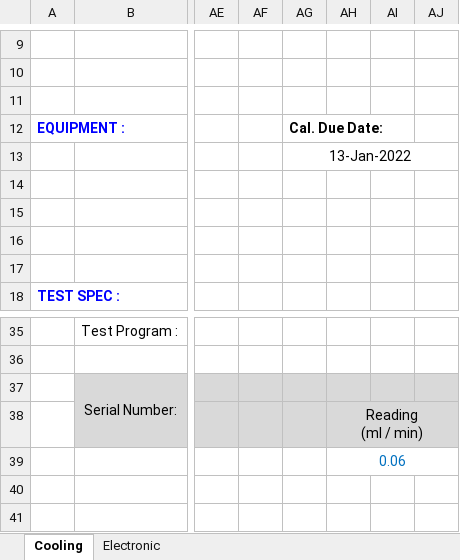
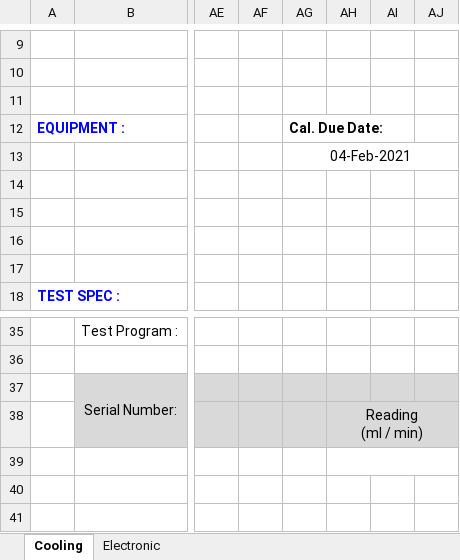
Before and after one commit to TOPTUBBY/CSharpe-Leak, an Excel workbook: Leak/ext_Resources/BMW_7.4kW.xlsx, sheet Cooling, drawn as a sheet; only a part is shown, gaps mark what is left out; values as stored, in another font and other column widths than the file's, no borders; charts and pictures not drawn; the diff names each change by its address in the sheet, - before the commit and + after, or states it on an @@ line.

```diff
--- a/Leak/ext_Resources/BMW_7.4kW.xlsx (sheet Cooling)
+++ b/Leak/ext_Resources/BMW_7.4kW.xlsx (sheet Cooling)
-AG13: 13-Jan-2022
+AG13: 04-Feb-2021
-AH39: 0.06
+AH39: (empty)
```
Also changed, not shown: sheet Electronic, charts or pictures, Leak/ext_Resources/BMW_22kW.xlsx, Leak/ext_Resources/REN_5DH.xlsx, 13 other files.
